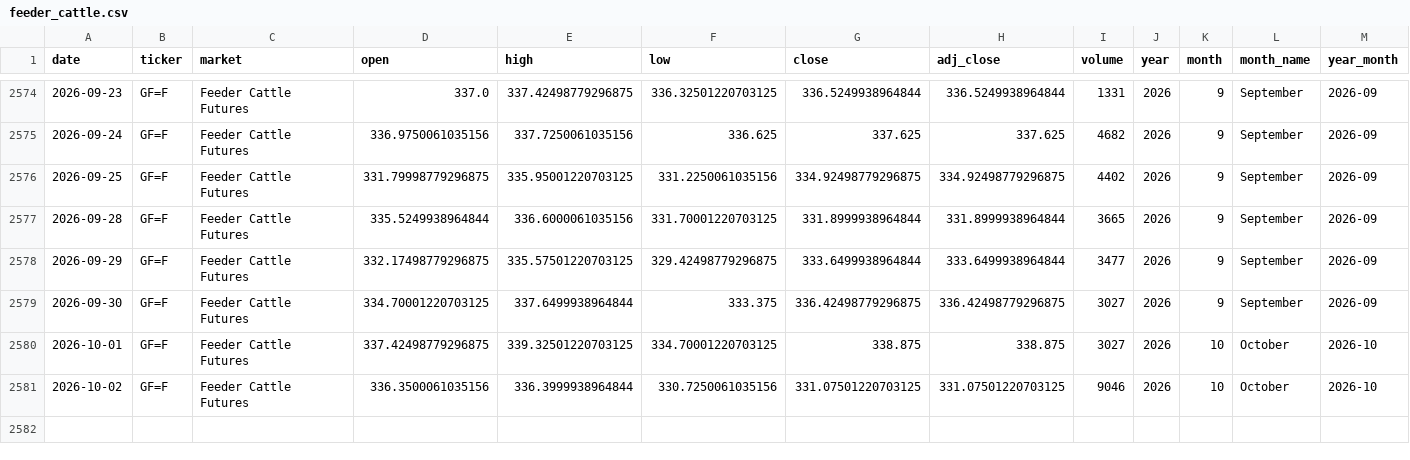
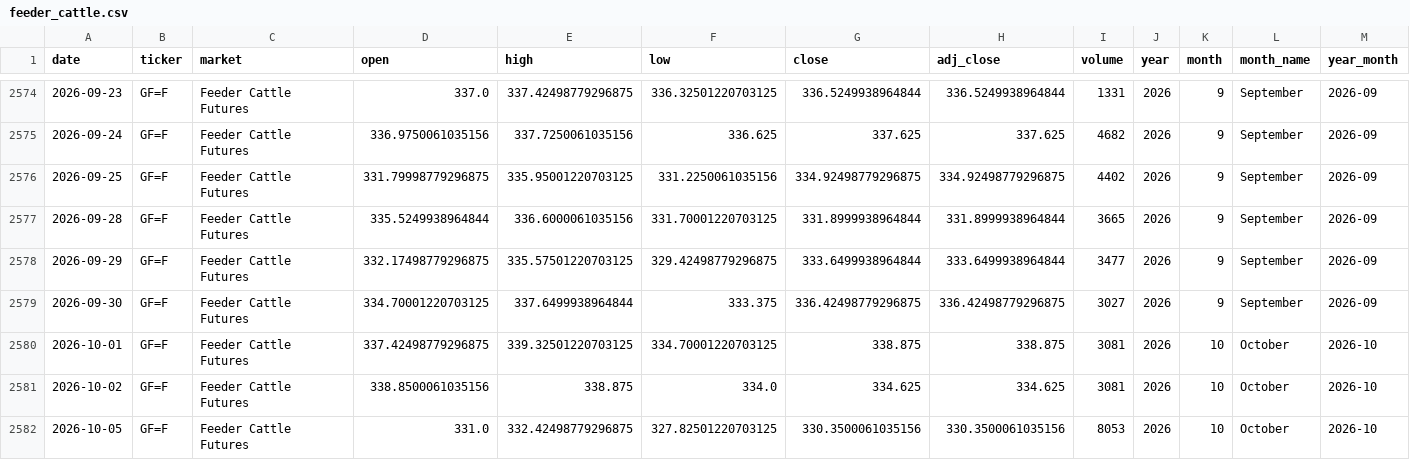
Before and after one commit to franciscomoreno-nicesa/cattle-futures-prices, a CSV file: data/feeder_cattle.csv, drawn as a sheet; only a part is shown, gaps mark what is left out.

```diff
--- a/data/feeder_cattle.csv
+++ b/data/feeder_cattle.csv
@@ -2579,3 +2579,4 @@
 2026-09-30,GF=F,Feeder Cattle Futures,334.70001220703125,337.6499938964844,333.375,336.42498779296875,336.42498779296875,3027,2026,9,September,2026-09
-2026-10-01,GF=F,Feeder Cattle Futures,337.42498779296875,339.32501220703125,334.70001220703125,338.875,338.875,3027,2026,10,October,2026-10
-2026-10-02,GF=F,Feeder Cattle Futures,336.3500061035156,336.3999938964844,330.7250061035156,331.07501220703125,331.07501220703125,9046,2026,10,October,2026-10
+2026-10-01,GF=F,Feeder Cattle Futures,337.42498779296875,339.32501220703125,334.70001220703125,338.875,338.875,3081,2026,10,October,2026-10
+2026-10-02,GF=F,Feeder Cattle Futures,338.8500061035156,338.875,334.0,334.625,334.625,3081,2026,10,October,2026-10
+2026-10-05,GF=F,Feeder Cattle Futures,331.0,332.42498779296875,327.82501220703125,330.3500061035156,330.3500061035156,8053,2026,10,October,2026-10
```
Also changed, not shown: data/cattle_futures_combined.csv, data/live_cattle.csv.
